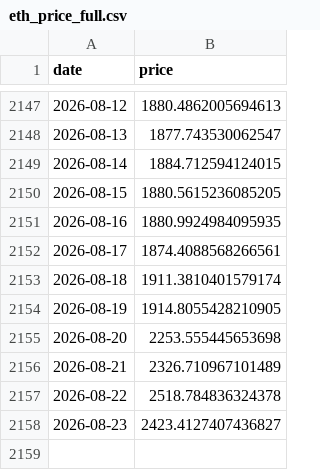
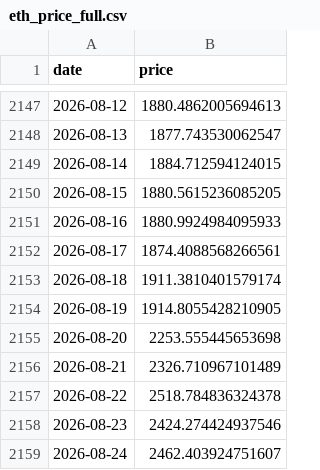
Before and after one commit to dddabtc/usdt-slope-strategies, a CSV file: data/eth_price_full.csv, drawn as a sheet; only a part is shown, gaps mark what is left out.

```diff
--- a/data/eth_price_full.csv
+++ b/data/eth_price_full.csv
@@ -2150,3 +2150,3 @@ date,price
 2026-08-15,1880.5615236085205
-2026-08-16,1880.9924984095935
+2026-08-16,1880.9924984095933
 2026-08-17,1874.4088568266561
@@ -2157,2 +2157,3 @@ date,price
 2026-08-22,2518.784836324378
-2026-08-23,2423.4127407436827
+2026-08-23,2424.274424937546
+2026-08-24,2462.403924751607
```
Also changed, not shown: data/dai_market_cap_full.csv, data/usdc_market_cap_full.csv, 16 other files.
